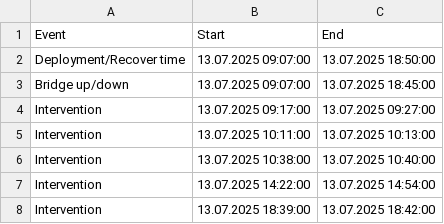
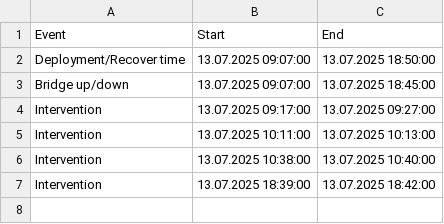
Before and after one commit to maibrittbergh/SST_RS_Meteor_2025, a CSV file: Infrared_cameras/protocols/20250713_A9_17_CST_Schedule.csv, drawn as a sheet.

```diff
--- a/Infrared_cameras/protocols/20250713_A9_17_CST_Schedule.csv
+++ b/Infrared_cameras/protocols/20250713_A9_17_CST_Schedule.csv
@@ -6,3 +6,2 @@ Intervention ;13.07.2025 10:11:00;13.07.2025 10:13:00
 Intervention ;13.07.2025 10:38:00;13.07.2025 10:40:00
-Intervention ;13.07.2025 14:22:00;13.07.2025 14:54:00
 Intervention ;13.07.2025 18:39:00;13.07.2025 18:42:00
```
Also changed, not shown: Infrared_cameras/protocols/20250706_A4_17_CST_Schedule.csv, Infrared_cameras/protocols/20250708_A5_17_CST_Schedule.csv, 7 other files.
